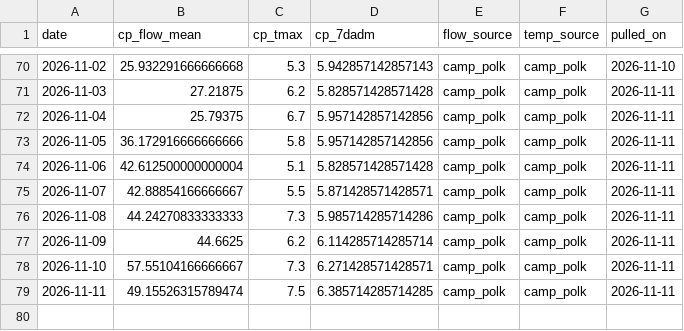
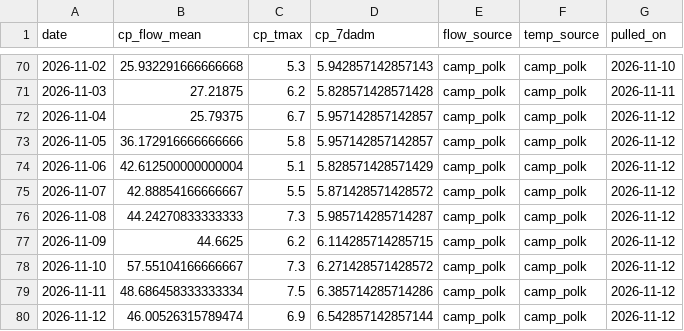
Before and after one commit to FlowWest/whychusData, a CSV file: input/camp_polk.csv, drawn as a sheet; only a part is shown, gaps mark what is left out.

```diff
--- a/input/camp_polk.csv
+++ b/input/camp_polk.csv
@@ -71,9 +71,10 @@ date,cp_flow_mean,cp_tmax,cp_7dadm,flow_source,temp_source,pulled_on
 2026-11-03,27.21875,6.2,5.828571428571428,camp_polk,camp_polk,2026-11-11
-2026-11-04,25.79375,6.7,5.957142857142856,camp_polk,camp_polk,2026-11-11
-2026-11-05,36.172916666666666,5.8,5.957142857142856,camp_polk,camp_polk,2026-11-11
-2026-11-06,42.612500000000004,5.1,5.828571428571428,camp_polk,camp_polk,2026-11-11
-2026-11-07,42.88854166666667,5.5,5.871428571428571,camp_polk,camp_polk,2026-11-11
-2026-11-08,44.24270833333333,7.3,5.985714285714286,camp_polk,camp_polk,2026-11-11
-2026-11-09,44.6625,6.2,6.114285714285714,camp_polk,camp_polk,2026-11-11
-2026-11-10,57.55104166666667,7.3,6.271428571428571,camp_polk,camp_polk,2026-11-11
-2026-11-11,49.15526315789474,7.5,6.385714285714285,camp_polk,camp_polk,2026-11-11
+2026-11-04,25.79375,6.7,5.957142857142857,camp_polk,camp_polk,2026-11-12
+2026-11-05,36.172916666666666,5.8,5.957142857142857,camp_polk,camp_polk,2026-11-12
+2026-11-06,42.612500000000004,5.1,5.828571428571429,camp_polk,camp_polk,2026-11-12
+2026-11-07,42.88854166666667,5.5,5.871428571428572,camp_polk,camp_polk,2026-11-12
+2026-11-08,44.24270833333333,7.3,5.985714285714287,camp_polk,camp_polk,2026-11-12
+2026-11-09,44.6625,6.2,6.114285714285715,camp_polk,camp_polk,2026-11-12
+2026-11-10,57.55104166666667,7.3,6.271428571428572,camp_polk,camp_polk,2026-11-12
+2026-11-11,48.686458333333334,7.5,6.385714285714286,camp_polk,camp_polk,2026-11-12
+2026-11-12,46.00526315789474,6.9,6.542857142857144,camp_polk,camp_polk,2026-11-12
```
Also changed, not shown: input/hydro_vu.csv, input/model_inputs.csv, 2 other files.
